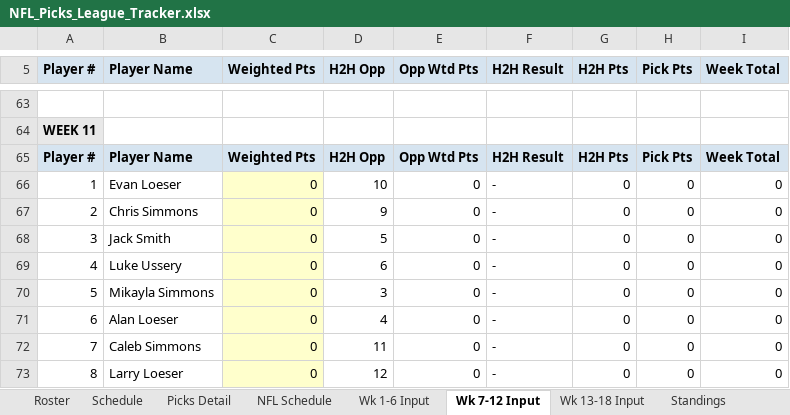
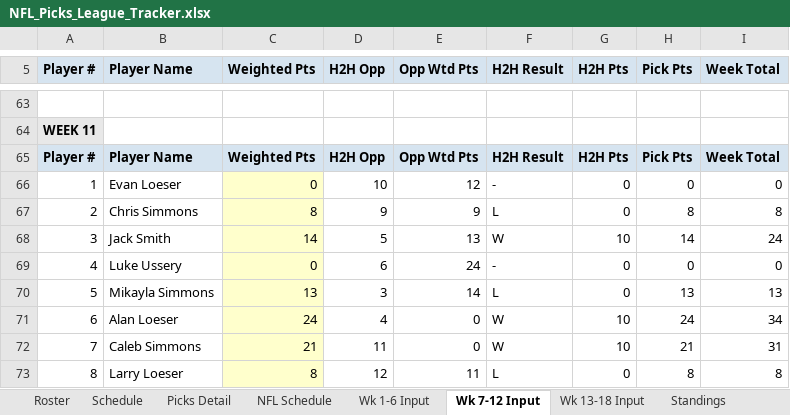
Before and after one commit to eloeser-1147/NFL-Picks-League, an Excel workbook: NFL_Picks_League_Tracker.xlsx, sheet Wk 7-12 Input, drawn as a sheet; only a part is shown, gaps mark what is left out; values as stored, in another font and other column widths than the file's, no borders; the diff covers the shown part only; the diff names each change by its address in the sheet, - before the commit and + after, or states it on an @@ line.

Commit message:
Update NFL_Picks_League_Tracker.xlsx

```diff
--- a/NFL_Picks_League_Tracker.xlsx (sheet Wk 7-12 Input)
+++ b/NFL_Picks_League_Tracker.xlsx (sheet Wk 7-12 Input)
-E66 (Opp Wtd Pts): 0
+E66 (Opp Wtd Pts): 12
-C67 (Weighted Pts): 0
+C67 (Weighted Pts): 8
-E67 (Opp Wtd Pts): 0
+E67 (Opp Wtd Pts): 9
-F67 (H2H Result): -
+F67 (H2H Result): L
-H67 (Pick Pts): 0
+H67 (Pick Pts): 8
-I67 (Week Total): 0
+I67 (Week Total): 8
-C68 (Weighted Pts): 0
+C68 (Weighted Pts): 14
-E68 (Opp Wtd Pts): 0
+E68 (Opp Wtd Pts): 13
-F68 (H2H Result): -
+F68 (H2H Result): W
-G68 (H2H Pts): 0
+G68 (H2H Pts): 10
-H68 (Pick Pts): 0
+H68 (Pick Pts): 14
-I68 (Week Total): 0
+I68 (Week Total): 24
-E69 (Opp Wtd Pts): 0
+E69 (Opp Wtd Pts): 24
-C70 (Weighted Pts): 0
+C70 (Weighted Pts): 13
-E70 (Opp Wtd Pts): 0
+E70 (Opp Wtd Pts): 14
-F70 (H2H Result): -
+F70 (H2H Result): L
-H70 (Pick Pts): 0
+H70 (Pick Pts): 13
-I70 (Week Total): 0
+I70 (Week Total): 13
-C71 (Weighted Pts): 0
+C71 (Weighted Pts): 24
-F71:F72 (H2H Result): -
+F71:F72 (H2H Result): W
-G71:G72 (H2H Pts): 0
+G71:G72 (H2H Pts): 10
-H71 (Pick Pts): 0
+H71 (Pick Pts): 24
-I71 (Week Total): 0
+I71 (Week Total): 34
-C72 (Weighted Pts): 0
+C72 (Weighted Pts): 21
-H72 (Pick Pts): 0
+H72 (Pick Pts): 21
-I72 (Week Total): 0
+I72 (Week Total): 31
-C73 (Weighted Pts): 0
+C73 (Weighted Pts): 8
-E73 (Opp Wtd Pts): 0
+E73 (Opp Wtd Pts): 11
-F73 (H2H Result): -
+F73 (H2H Result): L
-H73 (Pick Pts): 0
+H73 (Pick Pts): 8
-I73 (Week Total): 0
+I73 (Week Total): 8
```
Also changed, not shown: 18 edited cells elsewhere in this sheet, sheet Picks Detail, sheet NFL Schedule, sheet Standings, sheet Playoff Picture.
